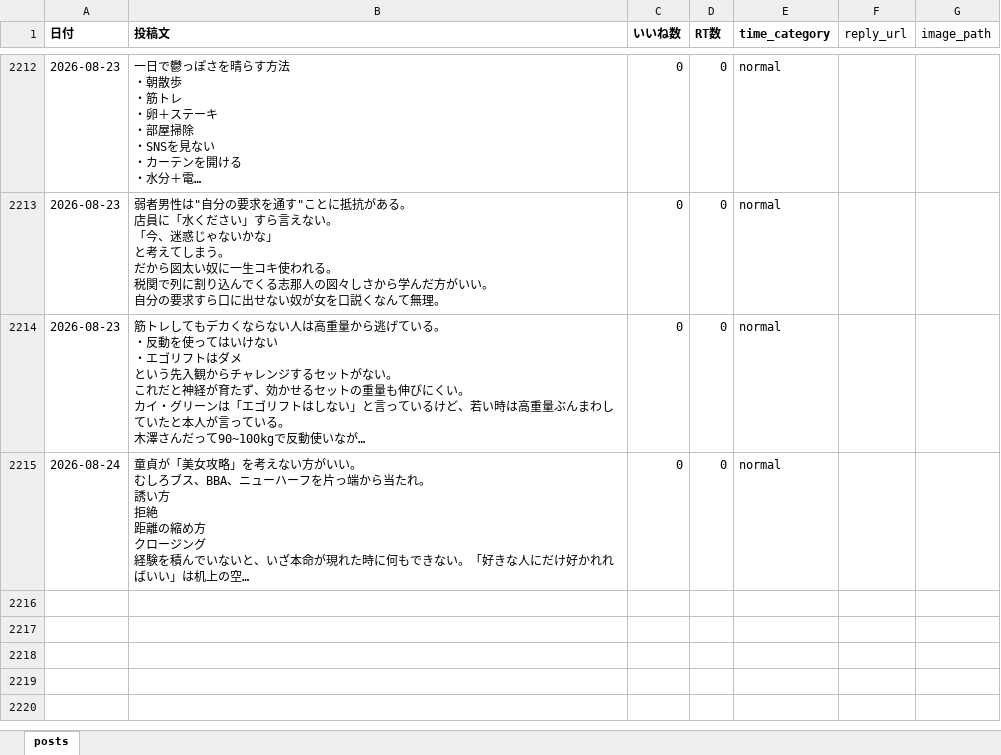
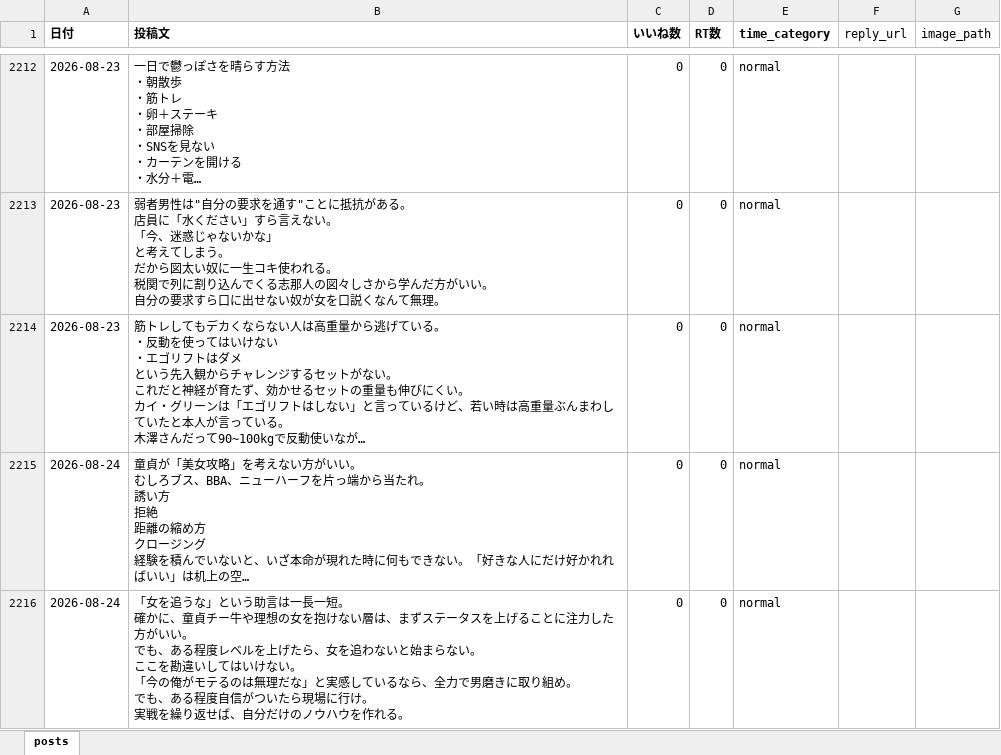
Before and after one commit to kotablog23-hub/sigma-auto-post, an Excel workbook: x_posts/posts_categorized.xlsx, sheet posts, drawn as a sheet; only a part is shown, gaps mark what is left out; long unchanged cells end in …; values as stored, in another font and other column widths than the file's, no borders; ↵ is a line break in a cell; the diff names each change by its address in the sheet, - before the commit and + after, or states it on an @@ line.

Commit message:
Add post 2026-08-24 (女を追うな)

```diff
--- a/x_posts/posts_categorized.xlsx (sheet posts)
+++ b/x_posts/posts_categorized.xlsx (sheet posts)
+row 2216: 2026-08-24 | 「女を追うな」という助言は一長一短。 ↵ 確かに、童貞チー牛や理想の女を抱けない層は、まずステータスを上げることに注力した方がいい。 ↵ でも、ある程度レベルを上げたら、女を追わないと始まらない。 ↵ ここを勘違いしてはいけない。 ↵ 「今の俺がモテるのは無理だな」と実感しているなら、全力で男磨きに取り組め。 ↵ でも、ある程度自信がついたら現場に行け。 ↵ 実戦を繰り返せば、自分だけのノウハウを作れる。 | 0 | 0 | normal
```
